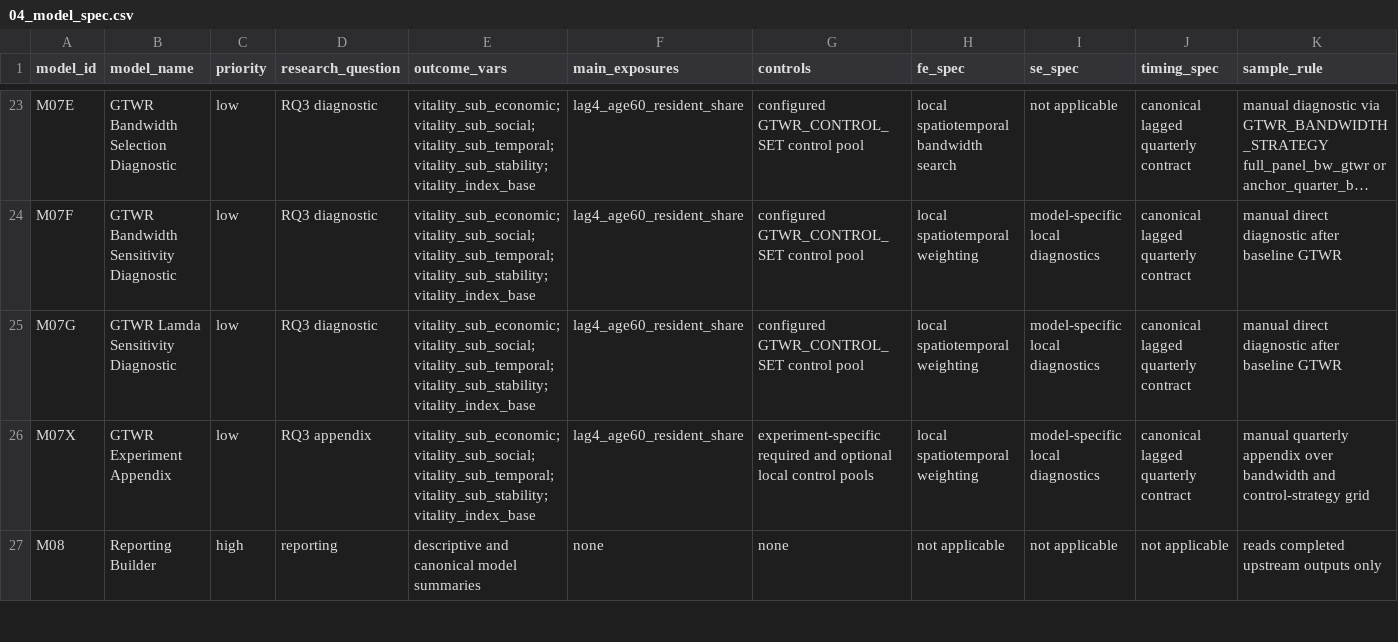
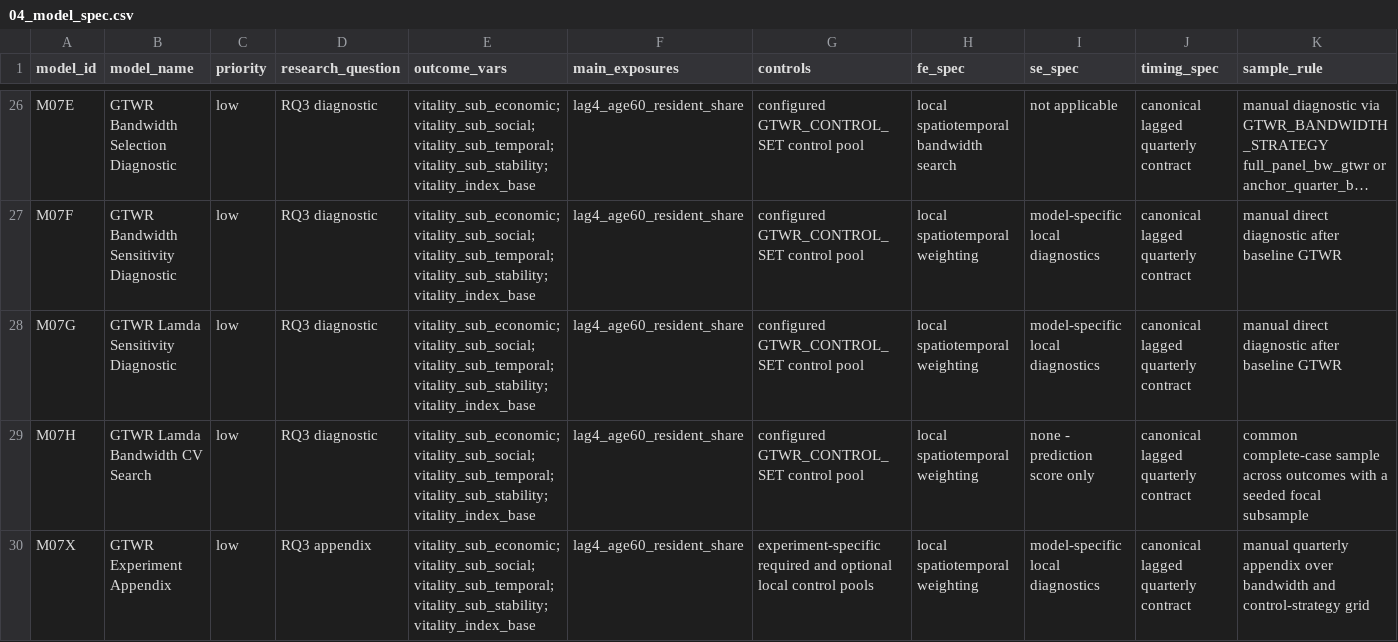
Before and after one commit to slowpacer9504/aging-commercial-vitality-seoul, a CSV file: 04_Docs/02_Codebook/04_model_spec.csv, drawn as a sheet; only a part is shown, gaps mark what is left out; the shorter side is filled out with more unchanged rows; long unchanged cells end in …; rows hold the shown columns only; the diff covers the shown part only; the diff names each change by its address in the sheet, - before the commit and + after, or states it on an @@ line.

Commit message:
docs: record the audit findings and the decisions they forced
Codebook integrity. 04_model_spec.csv was missing an M07Y row although the
document has a 7Y section, and 99_spec_to_code_map.csv entry S019Y pointed at
M07 instead of its own model; that was the only broken cross-reference in the
codebook. S008 omitted spatial_weight_connectivity.csv, which the script does
write. Sections 7X and 7Y are reordered, and a preamble records that top-level
numbers 2) and 4) are reserved from a pre-repository scheme and are not
renumbered because the M* ids are referenced by the CSVs and QC.

Parameter ownership. 04_model_spec.md section 7.0 becomes the single
authoritative table for GTWR parameter values, with research_plan.md and
research_procedure.md deferring to it. The bandwidth drift happened precisely
through three documents independently asserting a value that no one checked
against the outputs. Section 7.1 states the gap: the published GTWR tables carry
st_bw = 90 against a contracted 60, under the legacy time comparison and the
uncentered-only diagnostic schema.

Corrections. The claim that TWFE runs on the "identical quarterly sample" as the
SPDM is wrong by up to 24 observations and is fixed. lag4_transit_accessibility
is documented as what it is, a composite restandardized over the lagged sample
rather than the 4-quarter lag of transit_accessibility. r_code_style_guide.md
section 1 no longer restates eleven of the seventeen execution principles, and
section 5 states the dynamic-path exemption and warns against reintroducing the
fallback pattern.

Reading requirements. New sections 1A.1, 6A.1, and 6B.1 record what the
diagnostics establish and what may therefore be claimed. H1 now carries a
per-dimension evidential status and, before it, an identification status: the
design supports a conditional association rather than a causal effect. The
temporal dimension is recorded as not supported. Section 2.9 documents the
outlier policy as a deliberate choice with its three consequences, and the SPDM
sample rule names the two redevelopment districts whose missingness drives the
varying n_units.

```diff
--- a/04_Docs/02_Codebook/04_model_spec.csv
+++ b/04_Docs/02_Codebook/04_model_spec.csv
+row 29: M07H | GTWR Lamda Bandwidth CV Search | low | RQ3 diagnostic | vitality_sub_economic;vitality_sub_social;vitality_sub_temporal;vitality_sub_stability;vitality_index_base | lag4_age60_resident_share | configured GTWR_CONTROL_SET control pool | local spatiotemporal weighting | none - prediction score only | canonical lagged quarterly contract | common complete-case sample across outcomes with a seeded focal subsample
```
Also changed, not shown: 4 added rows elsewhere in this file, 04_Docs/02_Codebook/99_spec_to_code_map.csv, 7 other files.
